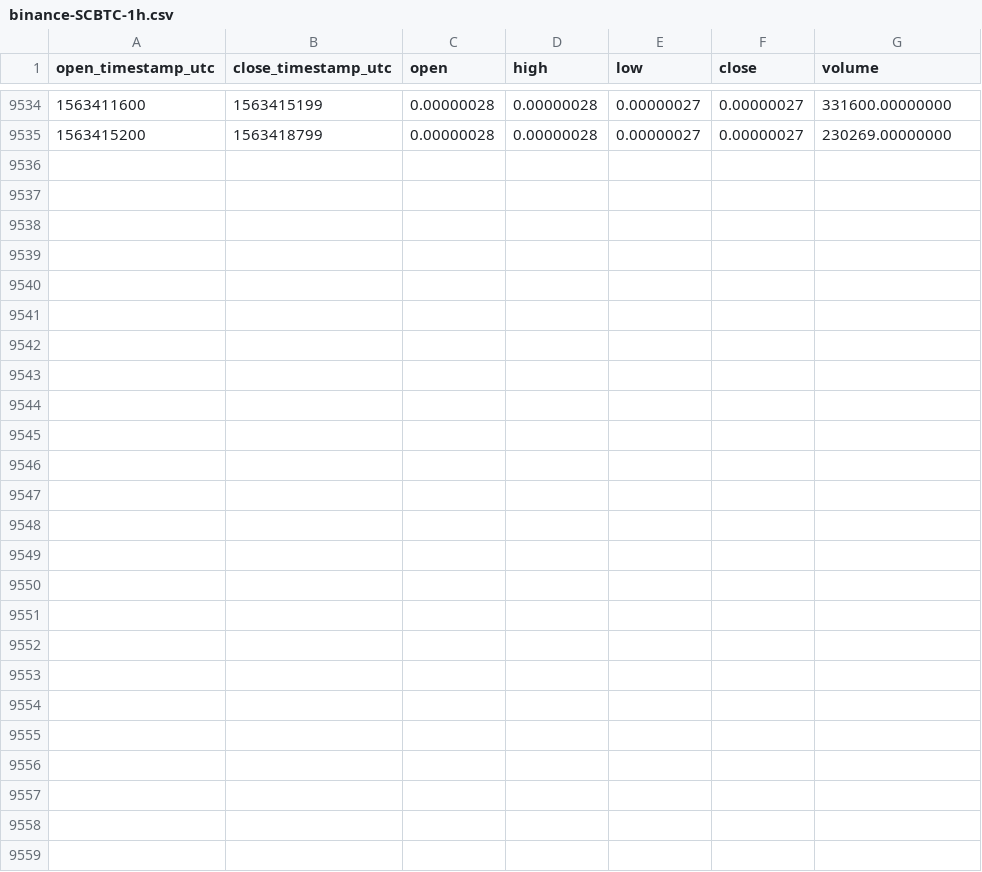
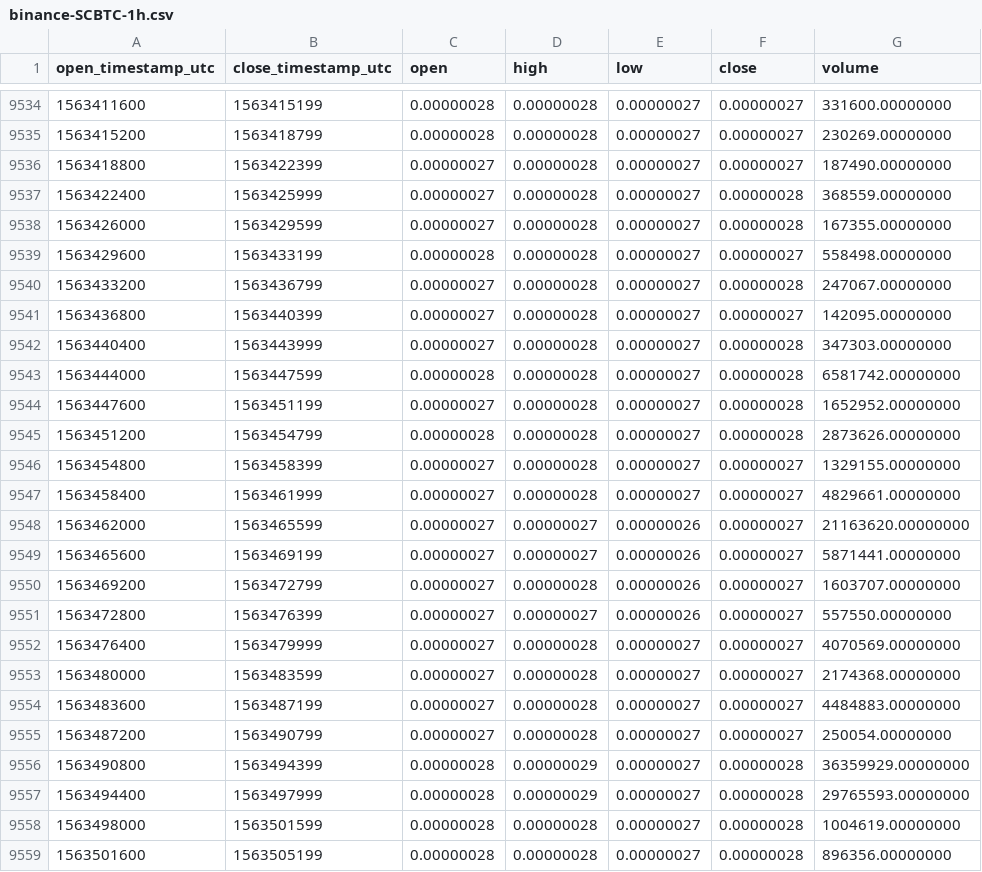
Before and after one commit to cryptobigbro/binance-SCBTC, a CSV file: binance-SCBTC-1h.csv, drawn as a sheet; only a part is shown, gaps mark what is left out; the diff names each change by its address in the sheet, - before the commit and + after, or states it on an @@ line.

Commit message:
Update OHLCV data.

```diff
--- a/binance-SCBTC-1h.csv
+++ b/binance-SCBTC-1h.csv
+row 9536: 1563418800 | 1563422399 | 0.00000027 | 0.00000028 | 0.00000027 | 0.00000027 | 187490.00000000
+row 9537: 1563422400 | 1563425999 | 0.00000027 | 0.00000028 | 0.00000027 | 0.00000028 | 368559.00000000
+row 9538: 1563426000 | 1563429599 | 0.00000027 | 0.00000028 | 0.00000027 | 0.00000028 | 167355.00000000
+row 9539: 1563429600 | 1563433199 | 0.00000028 | 0.00000028 | 0.00000027 | 0.00000027 | 558498.00000000
+row 9540: 1563433200 | 1563436799 | 0.00000027 | 0.00000028 | 0.00000027 | 0.00000028 | 247067.00000000
+row 9541: 1563436800 | 1563440399 | 0.00000027 | 0.00000028 | 0.00000027 | 0.00000027 | 142095.00000000
+row 9542: 1563440400 | 1563443999 | 0.00000027 | 0.00000028 | 0.00000027 | 0.00000028 | 347303.00000000
+row 9543: 1563444000 | 1563447599 | 0.00000028 | 0.00000028 | 0.00000027 | 0.00000028 | 6581742.00000000
+row 9544: 1563447600 | 1563451199 | 0.00000027 | 0.00000028 | 0.00000027 | 0.00000028 | 1652952.00000000
+row 9545: 1563451200 | 1563454799 | 0.00000028 | 0.00000028 | 0.00000027 | 0.00000028 | 2873626.00000000
+row 9546: 1563454800 | 1563458399 | 0.00000027 | 0.00000028 | 0.00000027 | 0.00000027 | 1329155.00000000
+row 9547: 1563458400 | 1563461999 | 0.00000027 | 0.00000028 | 0.00000027 | 0.00000027 | 4829661.00000000
+row 9548: 1563462000 | 1563465599 | 0.00000027 | 0.00000027 | 0.00000026 | 0.00000027 | 21163620.00000000
+row 9549: 1563465600 | 1563469199 | 0.00000027 | 0.00000027 | 0.00000026 | 0.00000027 | 5871441.00000000
+row 9550: 1563469200 | 1563472799 | 0.00000027 | 0.00000028 | 0.00000026 | 0.00000027 | 1603707.00000000
+row 9551: 1563472800 | 1563476399 | 0.00000027 | 0.00000027 | 0.00000026 | 0.00000027 | 557550.00000000
+row 9552: 1563476400 | 1563479999 | 0.00000027 | 0.00000028 | 0.00000027 | 0.00000027 | 4070569.00000000
+row 9553: 1563480000 | 1563483599 | 0.00000027 | 0.00000028 | 0.00000027 | 0.00000027 | 2174368.00000000
+row 9554: 1563483600 | 1563487199 | 0.00000027 | 0.00000028 | 0.00000027 | 0.00000027 | 4484883.00000000
+row 9555: 1563487200 | 1563490799 | 0.00000027 | 0.00000028 | 0.00000027 | 0.00000027 | 250054.00000000
+row 9556: 1563490800 | 1563494399 | 0.00000028 | 0.00000029 | 0.00000027 | 0.00000028 | 36359929.00000000
+row 9557: 1563494400 | 1563497999 | 0.00000028 | 0.00000029 | 0.00000027 | 0.00000028 | 29765593.00000000
+row 9558: 1563498000 | 1563501599 | 0.00000028 | 0.00000028 | 0.00000027 | 0.00000028 | 1004619.00000000
+row 9559: 1563501600 | 1563505199 | 0.00000028 | 0.00000028 | 0.00000027 | 0.00000028 | 896356.00000000
```
Also changed, not shown: binance-SCBTC-1d.csv.
